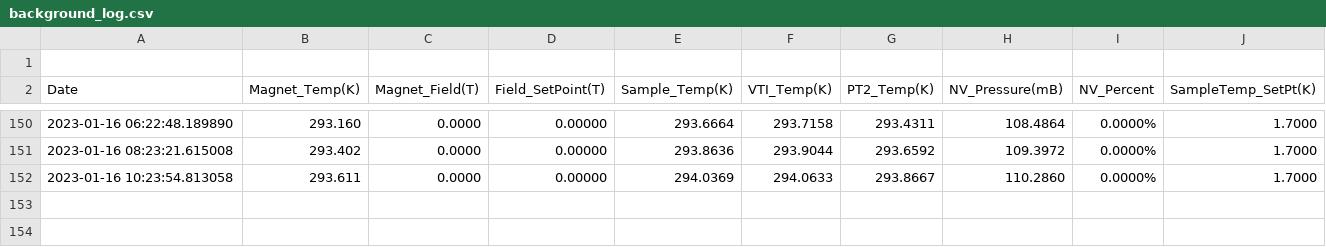
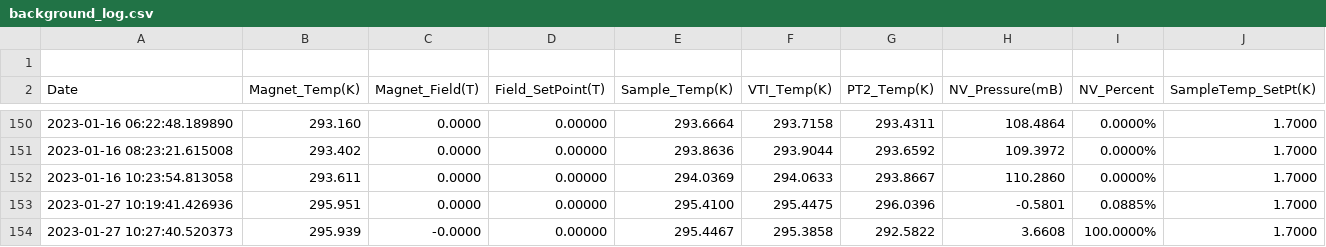
Before and after one commit to rrgipson/git_oxford_cryofree, a CSV file: background_log.csv, drawn as a sheet; only a part is shown, gaps mark what is left out; the diff names each change by its address in the sheet, - before the commit and + after, or states it on an @@ line.

Commit message:
spec typo, start cool down

```diff
--- a/background_log.csv
+++ b/background_log.csv
+row 153: 2023-01-27 10:19:41.426936 | 295.951 | 0.0000 | 0.00000 | 295.4100 | 295.4475 | 296.0396 | -0.5801 | 0.0885% | 1.7000
+row 154: 2023-01-27 10:27:40.520373 | 295.939 | -0.0000 | 0.00000 | 295.4467 | 295.3858 | 292.5822 | 3.6608 | 100.0000% | 1.7000
```
Also changed, not shown: 2 other files.
